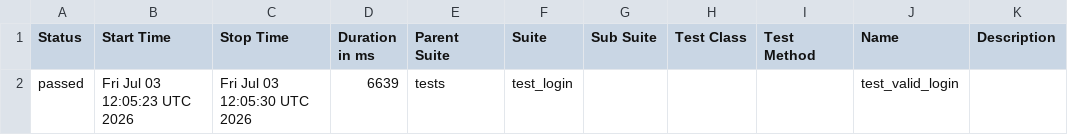
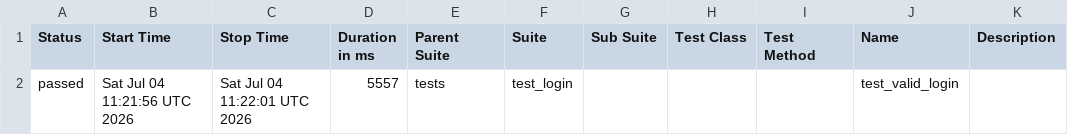
Before and after one commit to abhikatta449-prog/poconplaywrightpython, a CSV file: data/suites.csv, drawn as a sheet.

```diff
--- a/data/suites.csv
+++ b/data/suites.csv
@@ -1,2 +1,2 @@
 "Status","Start Time","Stop Time","Duration in ms","Parent Suite","Suite","Sub Suite","Test Class","Test Method","Name","Description"
-"passed","Fri Jul 03 12:05:23 UTC 2026","Fri Jul 03 12:05:30 UTC 2026","6639","tests","test_login","","","","test_valid_login",""
+"passed","Sat Jul 04 11:21:56 UTC 2026","Sat Jul 04 11:22:01 UTC 2026","5557","tests","test_login","","","","test_valid_login",""
```
Also changed, not shown: 16 other files.
